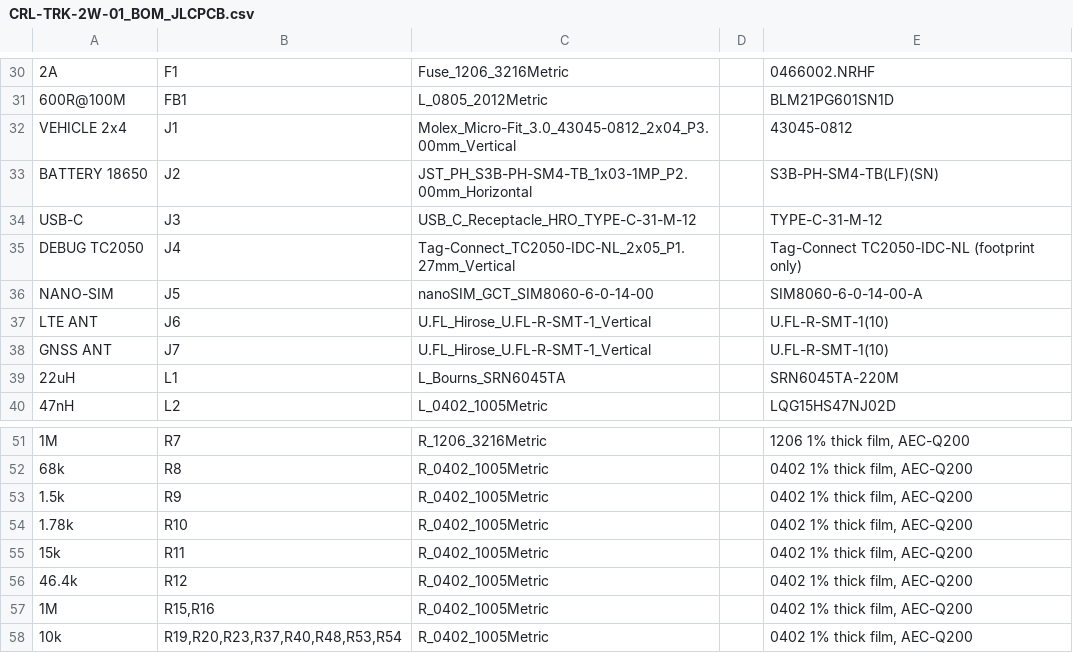
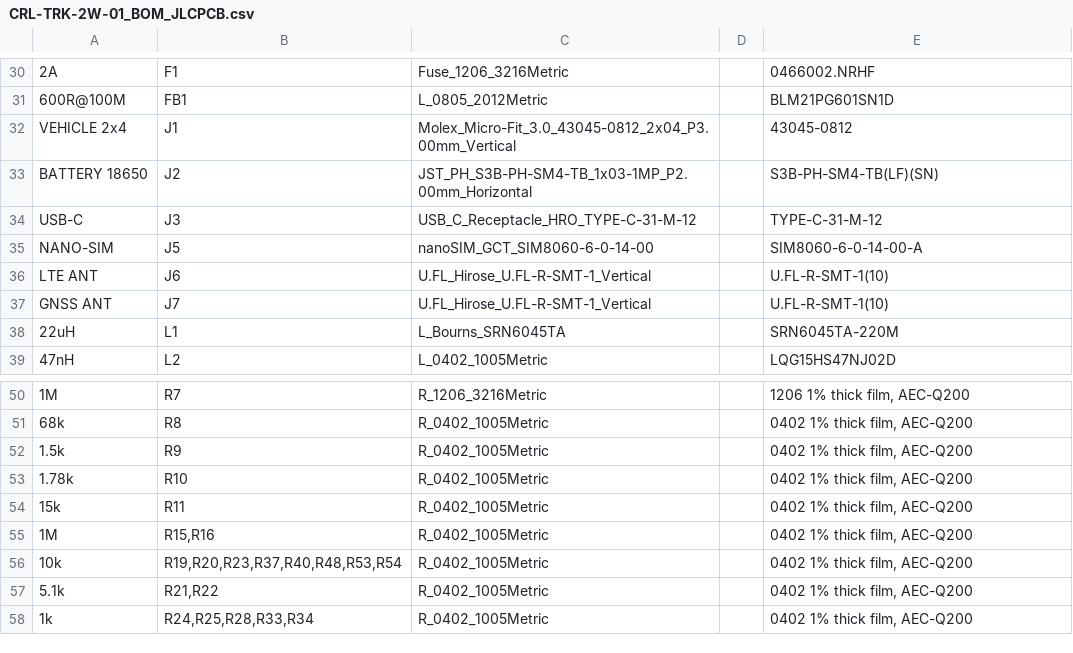
Before and after one commit to Sanu0910/RFMW-ANT, a CSV file: projects/07_ais140-2w-gnss-tracker/03_fab/CRL-TRK-2W-01_BOM_JLCPCB.csv, drawn as a sheet; only a part is shown, gaps mark what is left out; the shorter side is filled out with more unchanged rows; the diff names each change by its address in the sheet, - before the commit and + after, or states it on an @@ line.

```diff
--- a/projects/07_ais140-2w-gnss-tracker/03_fab/CRL-TRK-2W-01_BOM_JLCPCB.csv
+++ b/projects/07_ais140-2w-gnss-tracker/03_fab/CRL-TRK-2W-01_BOM_JLCPCB.csv
-row 35: DEBUG TC2050 | J4 | Tag-Connect_TC2050-IDC-NL_2x05_P1.27mm_Vertical |  | Tag-Connect TC2050-IDC-NL (footprint only)
-row 56: 46.4k | R12 | R_0402_1005Metric |  | 0402 1% thick film, AEC-Q200
```
Also changed, not shown: projects/07_ais140-2w-gnss-tracker/03_fab/CRL-TRK-2W-01_BOM_engineering.csv, 56 other files.
